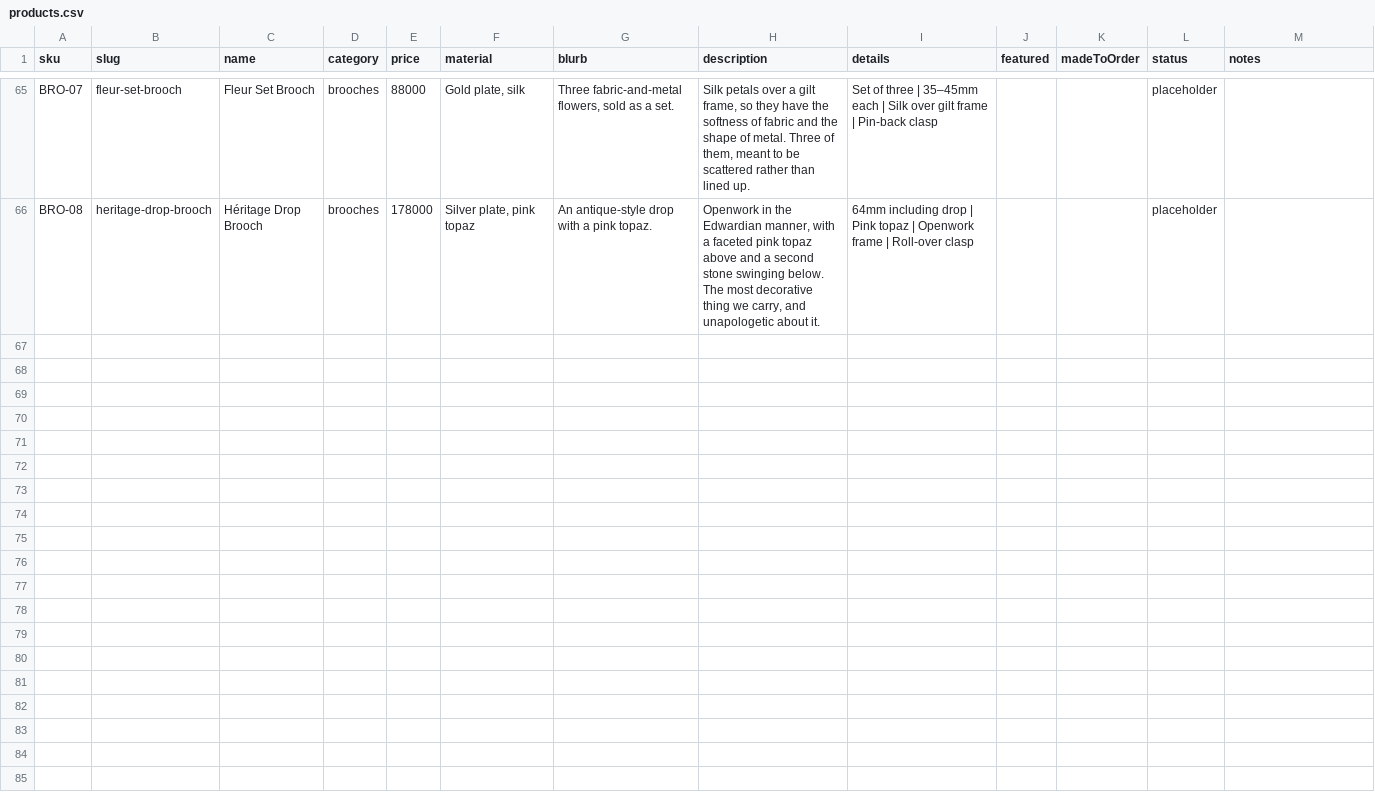
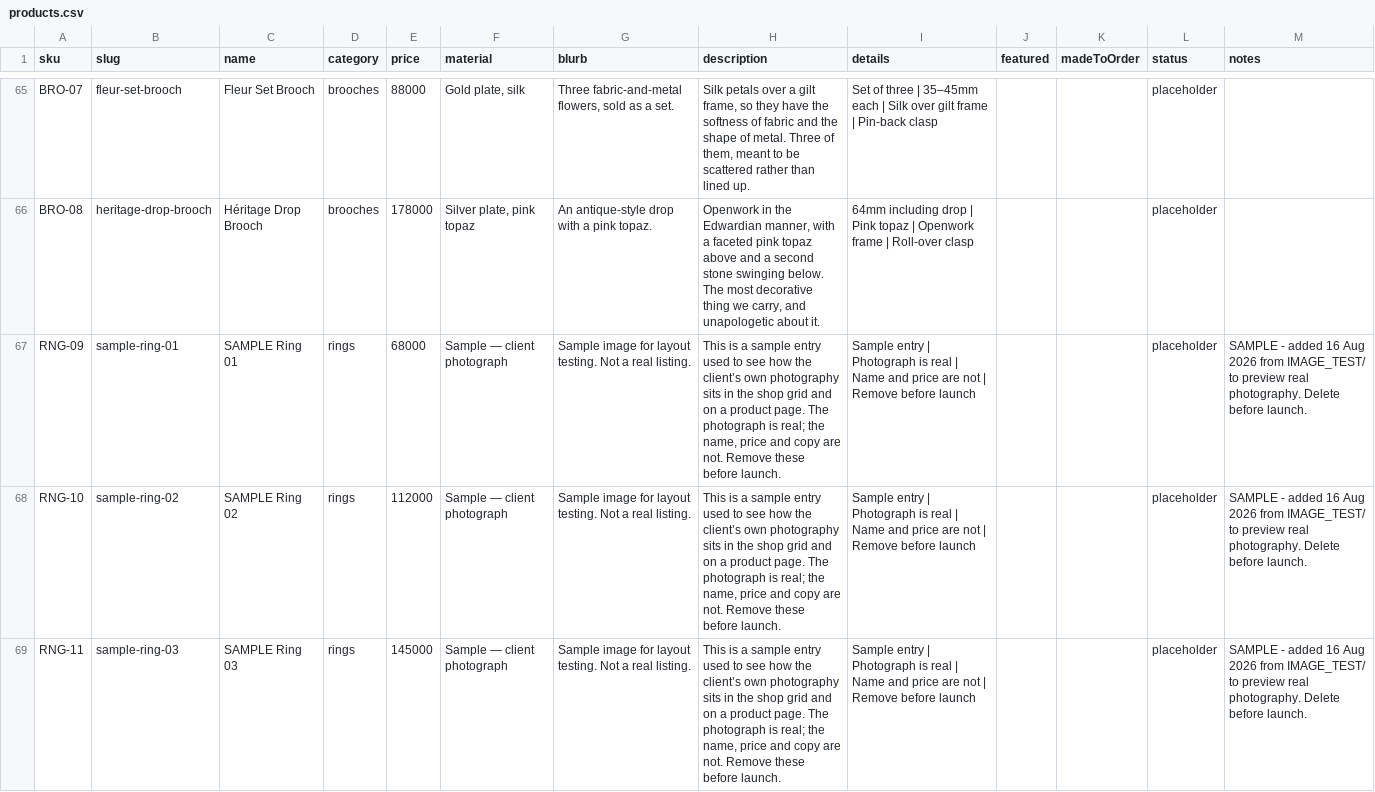
Before and after one commit to insiibleconsulting/maison-nunu-repo, a CSV file: data/products.csv, drawn as a sheet; only a part is shown, gaps mark what is left out; the diff covers the shown part only.

```diff
--- a/data/products.csv
+++ b/data/products.csv
@@ -66 +66,4 @@ BRO-07,fleur-set-brooch,Fleur Set Brooch,brooches,88000,"Gold plate, silk","Thre
 BRO-08,heritage-drop-brooch,Héritage Drop Brooch,brooches,178000,"Silver plate, pink topaz",An antique-style drop with a pink topaz.,"Openwork in the Edwardian manner, with a faceted pink topaz above and a second stone swinging below. The most decorative thing we carry, and unapologetic about it.",64mm including drop | Pink topaz | Openwork frame | Roll-over clasp,,,placeholder,
+RNG-09,sample-ring-01,SAMPLE Ring 01,rings,68000,Sample — client photograph,Sample image for layout testing. Not a real listing.,"This is a sample entry used to see how the client’s own photography sits in the shop grid and on a product page. The photograph is real; the name, price and copy are not. Remove these before launch.",Sample entry | Photograph is real | Name and price are not | Remove before launch,,,placeholder,SAMPLE - added 16 Aug 2026 from IMAGE_TEST/ to preview real photography. Delete before launch.
+RNG-10,sample-ring-02,SAMPLE Ring 02,rings,112000,Sample — client photograph,Sample image for layout testing. Not a real listing.,"This is a sample entry used to see how the client’s own photography sits in the shop grid and on a product page. The photograph is real; the name, price and copy are not. Remove these before launch.",Sample entry | Photograph is real | Name and price are not | Remove before launch,,,placeholder,SAMPLE - added 16 Aug 2026 from IMAGE_TEST/ to preview real photography. Delete before launch.
+RNG-11,sample-ring-03,SAMPLE Ring 03,rings,145000,Sample — client photograph,Sample image for layout testing. Not a real listing.,"This is a sample entry used to see how the client’s own photography sits in the shop grid and on a product page. The photograph is real; the name, price and copy are not. Remove these before launch.",Sample entry | Photograph is real | Name and price are not | Remove before launch,,,placeholder,SAMPLE - added 16 Aug 2026 from IMAGE_TEST/ to preview real photography. Delete before launch.
```
Also changed, not shown: 7 added rows elsewhere in this file, 22 other files.
